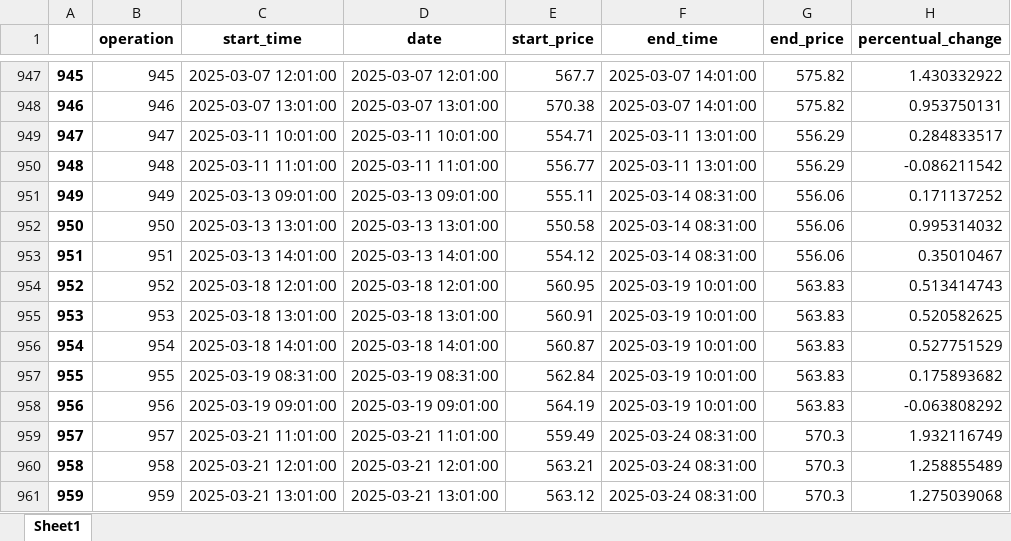
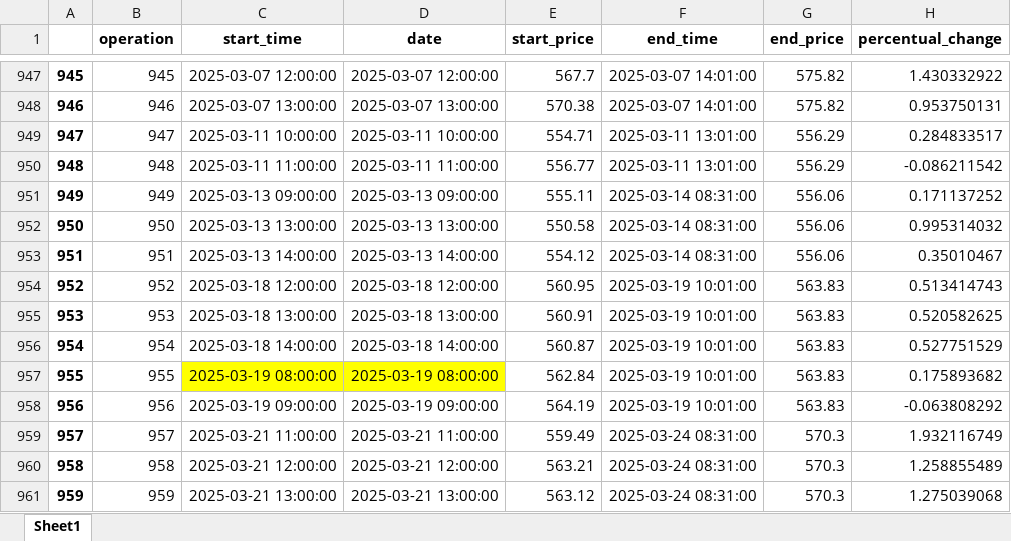
Before and after one commit to santiagogiraldo09/Arkad, an Excel workbook: Trades_M1.xlsx, sheet Sheet1, drawn as a sheet; only a part is shown, gaps mark what is left out; values as stored, in another font and other column widths than the file's, no borders; the diff covers the shown part only; the diff names each change by its address in the sheet, - before the commit and + after, or states it on an @@ line.

```diff
--- a/Trades_M1.xlsx (sheet Sheet1)
+++ b/Trades_M1.xlsx (sheet Sheet1)
-C947 (start_time): 2025-03-07 12:01:00
+C947 (start_time): 2025-03-07 12:00:00
-D947 (date): 2025-03-07 12:01:00
+D947 (date): 2025-03-07 12:00:00
-C948 (start_time): 2025-03-07 13:01:00
+C948 (start_time): 2025-03-07 13:00:00
-D948 (date): 2025-03-07 13:01:00
+D948 (date): 2025-03-07 13:00:00
-C949 (start_time): 2025-03-11 10:01:00
+C949 (start_time): 2025-03-11 10:00:00
-D949 (date): 2025-03-11 10:01:00
+D949 (date): 2025-03-11 10:00:00
-C950 (start_time): 2025-03-11 11:01:00
+C950 (start_time): 2025-03-11 11:00:00
-D950 (date): 2025-03-11 11:01:00
+D950 (date): 2025-03-11 11:00:00
-C951 (start_time): 2025-03-13 09:01:00
+C951 (start_time): 2025-03-13 09:00:00
-D951 (date): 2025-03-13 09:01:00
+D951 (date): 2025-03-13 09:00:00
-C952 (start_time): 2025-03-13 13:01:00
+C952 (start_time): 2025-03-13 13:00:00
-D952 (date): 2025-03-13 13:01:00
+D952 (date): 2025-03-13 13:00:00
-C953 (start_time): 2025-03-13 14:01:00
+C953 (start_time): 2025-03-13 14:00:00
-D953 (date): 2025-03-13 14:01:00
+D953 (date): 2025-03-13 14:00:00
-C954 (start_time): 2025-03-18 12:01:00
+C954 (start_time): 2025-03-18 12:00:00
-D954 (date): 2025-03-18 12:01:00
+D954 (date): 2025-03-18 12:00:00
-C955 (start_time): 2025-03-18 13:01:00
+C955 (start_time): 2025-03-18 13:00:00
-D955 (date): 2025-03-18 13:01:00
+D955 (date): 2025-03-18 13:00:00
-C956 (start_time): 2025-03-18 14:01:00
+C956 (start_time): 2025-03-18 14:00:00
-D956 (date): 2025-03-18 14:01:00
+D956 (date): 2025-03-18 14:00:00
-C957 (start_time): 2025-03-19 08:31:00
+C957 (start_time): 2025-03-19 08:00:00
-C957:D957 fill: none
+C957:D957 fill: #FFFF00
-D957 (date): 2025-03-19 08:31:00
+D957 (date): 2025-03-19 08:00:00
-C958 (start_time): 2025-03-19 09:01:00
+C958 (start_time): 2025-03-19 09:00:00
-D958 (date): 2025-03-19 09:01:00
+D958 (date): 2025-03-19 09:00:00
-C959 (start_time): 2025-03-21 11:01:00
+C959 (start_time): 2025-03-21 11:00:00
-D959 (date): 2025-03-21 11:01:00
+D959 (date): 2025-03-21 11:00:00
-C960 (start_time): 2025-03-21 12:01:00
+C960 (start_time): 2025-03-21 12:00:00
-D960 (date): 2025-03-21 12:01:00
+D960 (date): 2025-03-21 12:00:00
-C961 (start_time): 2025-03-21 13:01:00
+C961 (start_time): 2025-03-21 13:00:00
-D961 (date): 2025-03-21 13:01:00
+D961 (date): 2025-03-21 13:00:00
```
Also changed, not shown: 191 edited cells and cell formats elsewhere in this sheet.
